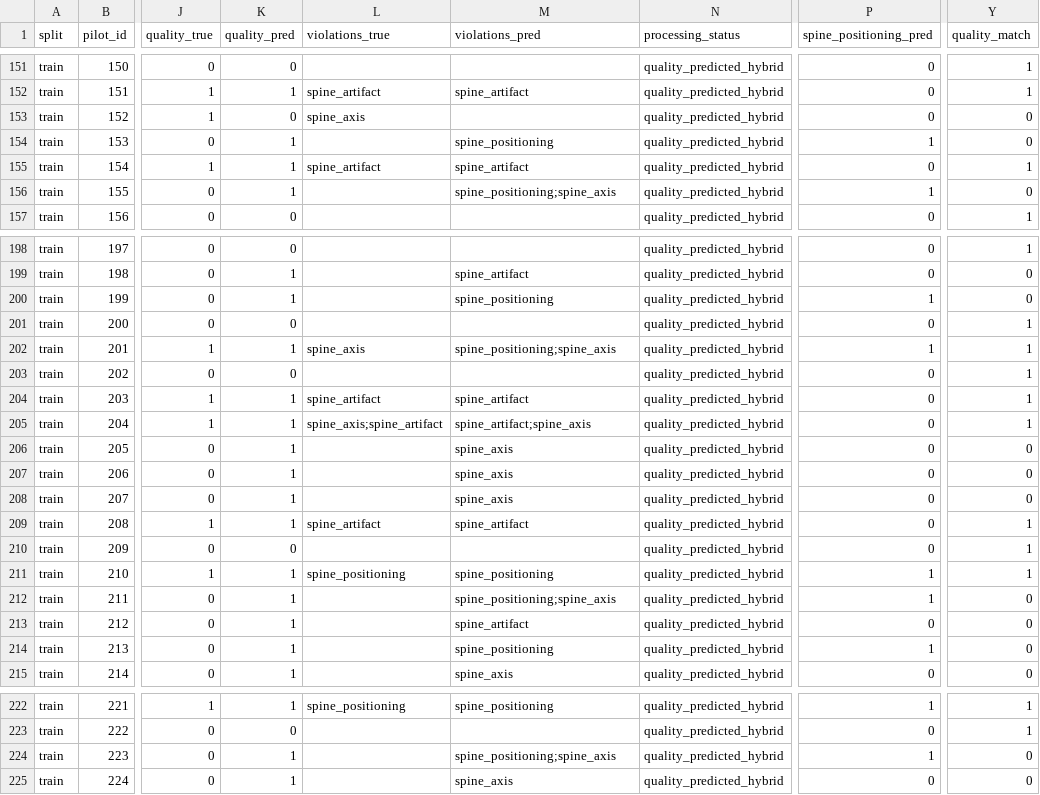
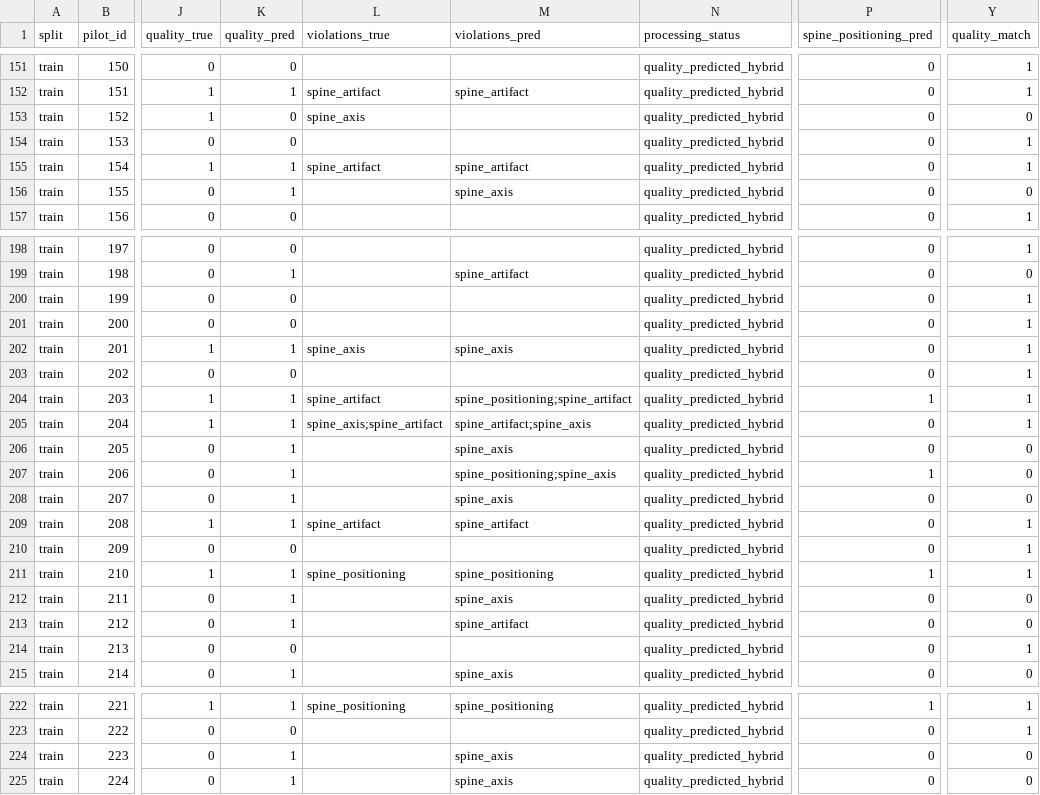
Before and after one commit to KozuyutovAndrey/densitometry, a CSV file: artifacts/quality_train_landmarked_predictions.csv, drawn as a sheet; only a part is shown, gaps mark what is left out; the diff covers the shown part only; the diff names each change by its address in the sheet, - before the commit and + after, or states it on an @@ line.

```diff
--- a/artifacts/quality_train_landmarked_predictions.csv
+++ b/artifacts/quality_train_landmarked_predictions.csv
-K154 (quality_pred): 1
+K154 (quality_pred): 0
-M154 (violations_pred): spine_positioning
+M154 (violations_pred): (empty)
-P154 (spine_positioning_pred): 1
+P154 (spine_positioning_pred): 0
-Y154 (quality_match): 0
+Y154 (quality_match): 1
-M156 (violations_pred): spine_positioning;spine_axis
+M156 (violations_pred): spine_axis
-P156 (spine_positioning_pred): 1
+P156 (spine_positioning_pred): 0
-K200 (quality_pred): 1
+K200 (quality_pred): 0
-M200 (violations_pred): spine_positioning
+M200 (violations_pred): (empty)
-P200 (spine_positioning_pred): 1
+P200 (spine_positioning_pred): 0
-Y200 (quality_match): 0
+Y200 (quality_match): 1
-M202 (violations_pred): spine_positioning;spine_axis
+M202 (violations_pred): spine_axis
-P202 (spine_positioning_pred): 1
+P202 (spine_positioning_pred): 0
-M204 (violations_pred): spine_artifact
+M204 (violations_pred): spine_positioning;spine_artifact
-P204 (spine_positioning_pred): 0
+P204 (spine_positioning_pred): 1
-M207 (violations_pred): spine_axis
+M207 (violations_pred): spine_positioning;spine_axis
-P207 (spine_positioning_pred): 0
+P207 (spine_positioning_pred): 1
-M212 (violations_pred): spine_positioning;spine_axis
+M212 (violations_pred): spine_axis
-P212 (spine_positioning_pred): 1
+P212 (spine_positioning_pred): 0
-K214 (quality_pred): 1
+K214 (quality_pred): 0
-M214 (violations_pred): spine_positioning
+M214 (violations_pred): (empty)
-P214 (spine_positioning_pred): 1
+P214 (spine_positioning_pred): 0
-Y214 (quality_match): 0
+Y214 (quality_match): 1
-M224 (violations_pred): spine_positioning;spine_axis
+M224 (violations_pred): spine_axis
-P224 (spine_positioning_pred): 1
+P224 (spine_positioning_pred): 0
```
Also changed, not shown: 34 edited cells elsewhere in this file, artifacts/full_inference_train/quality_predictions_debug.csv, artifacts/quality_train_landmarked_errors.csv, 35 other files.
